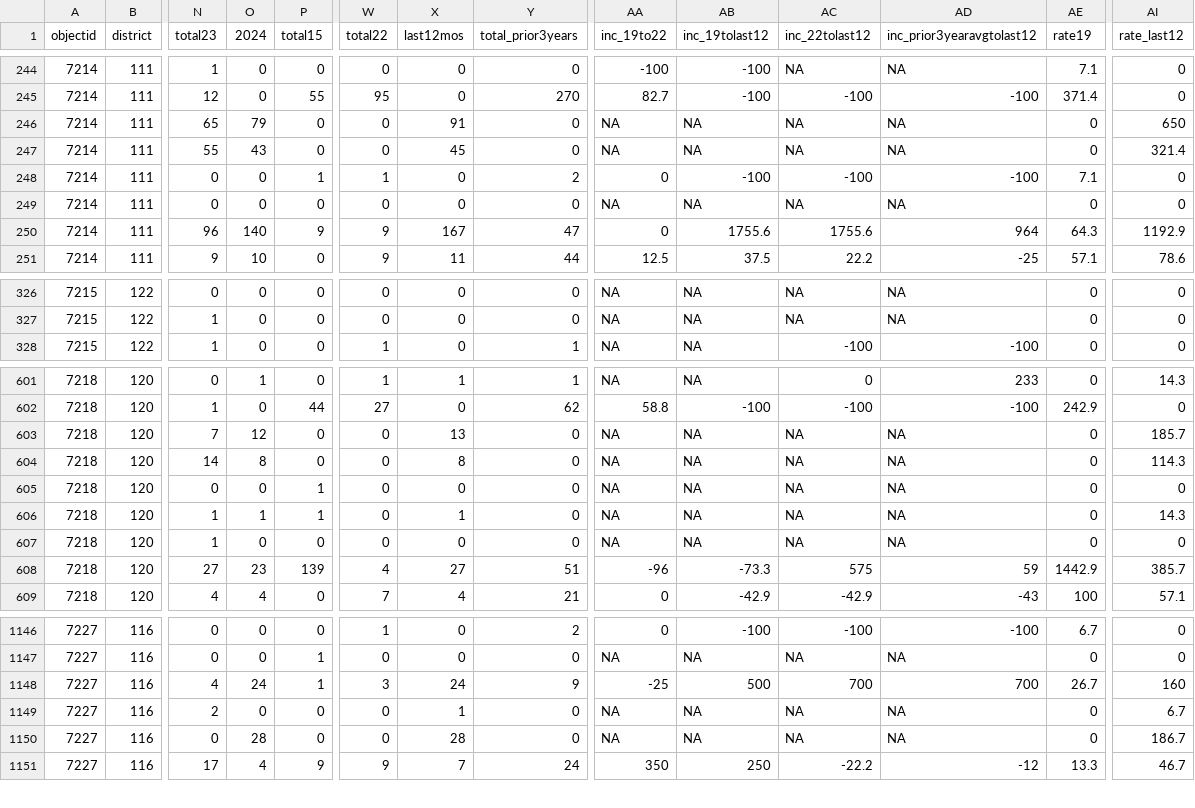
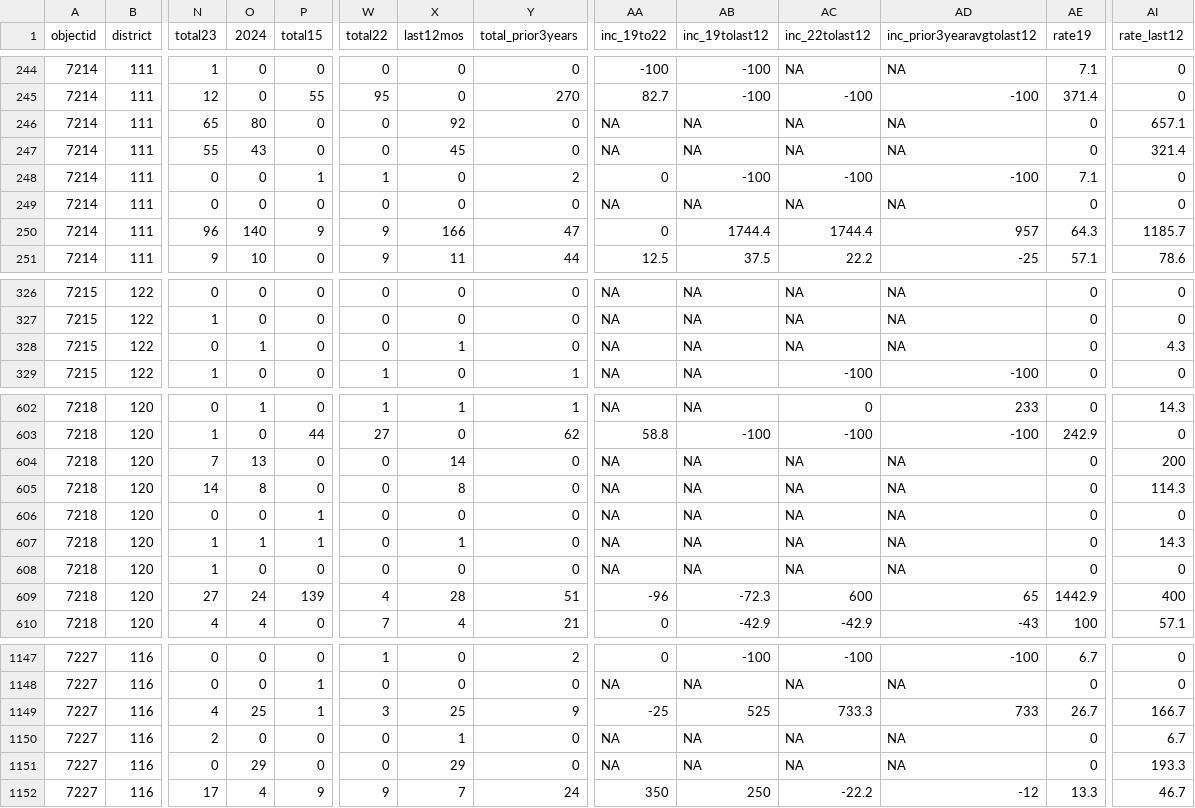
Before and after one commit to abcotvdata/safetytracker_cary, a CSV file: data/output/districts/district_detailed.csv, drawn as a sheet; only a part is shown, gaps mark what is left out; addresses are those after the commit; rows hold the shown columns only; the diff covers the shown part only; the diff names each change by its address in the sheet, - before the commit and + after, or states it on an @@ line.

```diff
--- a/data/output/districts/district_detailed.csv
+++ b/data/output/districts/district_detailed.csv
-O246 (2024): 79
+O246 (2024): 80
-X246 (last12mos): 91
+X246 (last12mos): 92
-AI246 (rate_last12): 650
+AI246 (rate_last12): 657.1
-X250 (last12mos): 167
+X250 (last12mos): 166
-AB250 (inc_19tolast12): 1755.6
+AB250 (inc_19tolast12): 1744.4
-AC250 (inc_22tolast12): 1755.6
+AC250 (inc_22tolast12): 1744.4
-AD250 (inc_prior3yearavgtolast12): 964
+AD250 (inc_prior3yearavgtolast12): 957
-AI250 (rate_last12): 1192.9
+AI250 (rate_last12): 1185.7
+row 328: 7215 | 122 | 0 | 1 | 0 | 0 | 1 | 0 | NA | NA | NA | NA | 0 | 4.3
-O604 (2024): 12
+O604 (2024): 13
-X604 (last12mos): 13
+X604 (last12mos): 14
-AI604 (rate_last12): 185.7
+AI604 (rate_last12): 200
-O609 (2024): 23
+O609 (2024): 24
-X609 (last12mos): 27
+X609 (last12mos): 28
-AB609 (inc_19tolast12): -73.3
+AB609 (inc_19tolast12): -72.3
-AC609 (inc_22tolast12): 575
+AC609 (inc_22tolast12): 600
-AD609 (inc_prior3yearavgtolast12): 59
+AD609 (inc_prior3yearavgtolast12): 65
-AI609 (rate_last12): 385.7
+AI609 (rate_last12): 400
-O1149 (2024): 24
+O1149 (2024): 25
-X1149 (last12mos): 24
+X1149 (last12mos): 25
-AB1149 (inc_19tolast12): 500
+AB1149 (inc_19tolast12): 525
-AC1149 (inc_22tolast12): 700
+AC1149 (inc_22tolast12): 733.3
-AD1149 (inc_prior3yearavgtolast12): 700
+AD1149 (inc_prior3yearavgtolast12): 733
-AI1149 (rate_last12): 160
+AI1149 (rate_last12): 166.7
-O1151 (2024): 28
+O1151 (2024): 29
-X1151 (last12mos): 28
+X1151 (last12mos): 29
-AI1151 (rate_last12): 186.7
+AI1151 (rate_last12): 193.3
```
Also changed, not shown: 119 edited cells elsewhere in this file, data/output/city/citywide_detailed.csv, data/output/city/citywide_type.csv, 23 other files.
